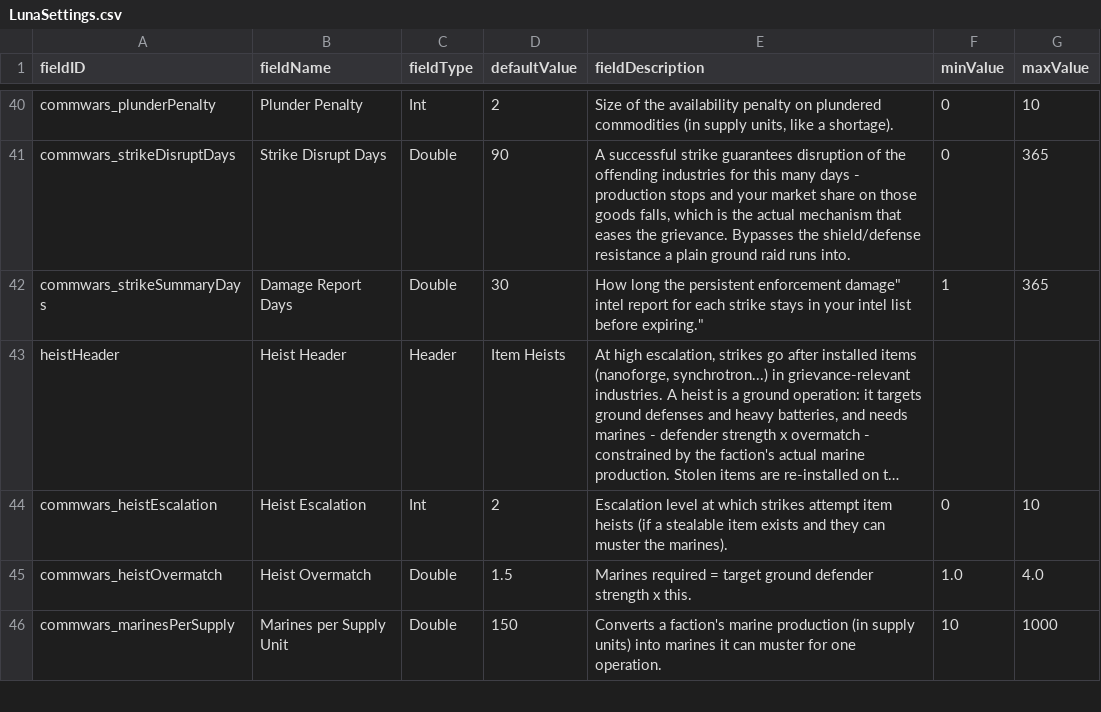
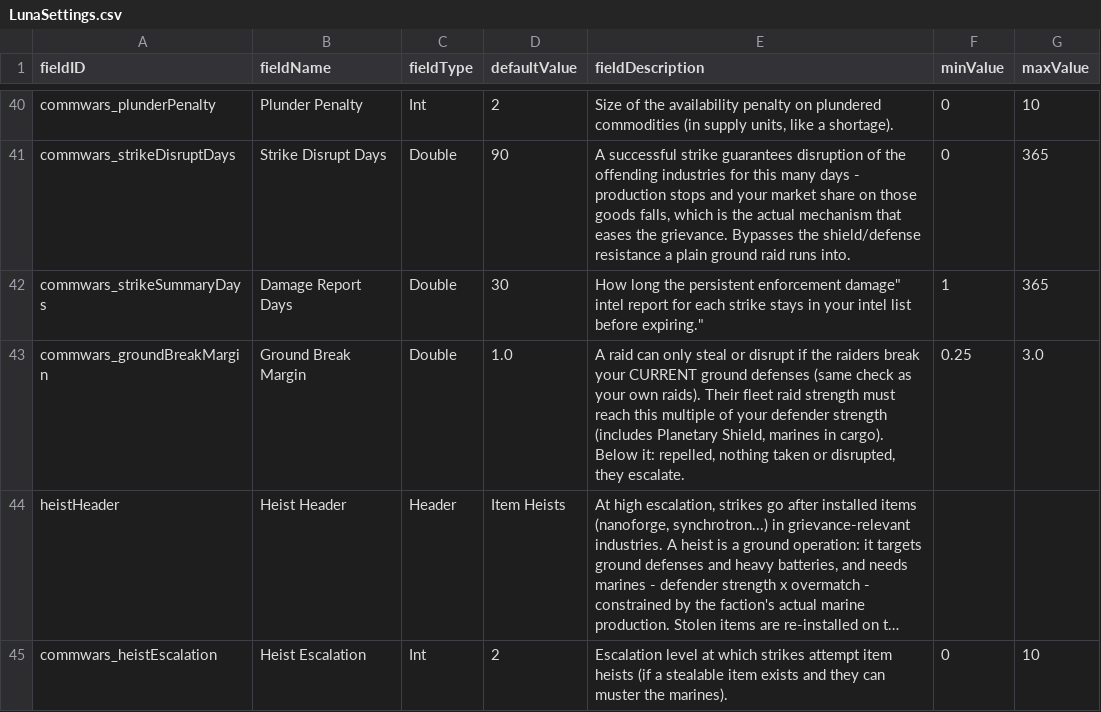
Before and after one commit to pogoman/CommerceWars, a CSV file: data/config/LunaSettings.csv, drawn as a sheet; only a part is shown, gaps mark what is left out; the shorter side is filled out with more unchanged rows; long unchanged cells end in …; the diff names each change by its address in the sheet, - before the commit and + after, or states it on an @@ line.

```diff
--- a/data/config/LunaSettings.csv
+++ b/data/config/LunaSettings.csv
+row 43: commwars_groundBreakMargin | Ground Break Margin | Double | 1.0 | A raid can only steal or disrupt if the raiders break your CURRENT ground defenses (same check as your own raids). Their fleet raid strength must reach this multiple of your defender strength (includes Planetary Shield, marines in cargo). Below it: repelled, nothing taken or disrupted, they escalate. | 0.25 | 3.0
```
Also changed, not shown: 4 other files.
